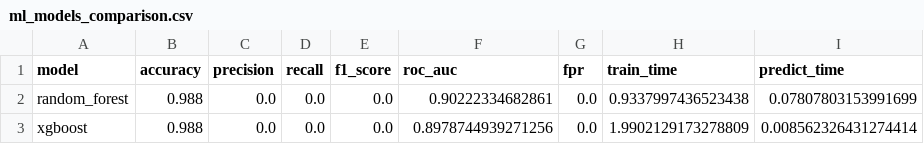
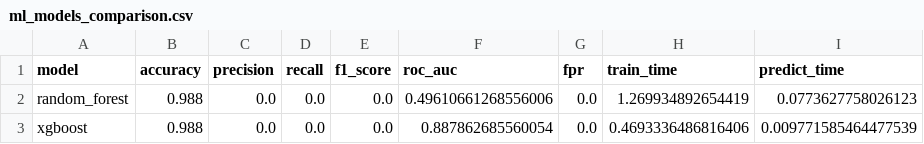
Before and after one commit to anish-dev09/ICS-NETWORKS, a CSV file: results/metrics/ml_models_comparison.csv, drawn as a sheet.

```diff
--- a/results/metrics/ml_models_comparison.csv
+++ b/results/metrics/ml_models_comparison.csv
@@ -1,3 +1,3 @@
 model,accuracy,precision,recall,f1_score,roc_auc,fpr,train_time,predict_time
-random_forest,0.988,0.0,0.0,0.0,0.90222334682861,0.0,0.9337997436523438,0.07807803153991699
-xgboost,0.988,0.0,0.0,0.0,0.8978744939271256,0.0,1.9902129173278809,0.008562326431274414
+random_forest,0.988,0.0,0.0,0.0,0.49610661268556006,0.0,1.269934892654419,0.0773627758026123
+xgboost,0.988,0.0,0.0,0.0,0.887862685560054,0.0,0.4693336486816406,0.009771585464477539
```
Also changed, not shown: results/metrics/cnn_results.csv, results/metrics/feature_importance_random_forest.csv, 10 other files.
